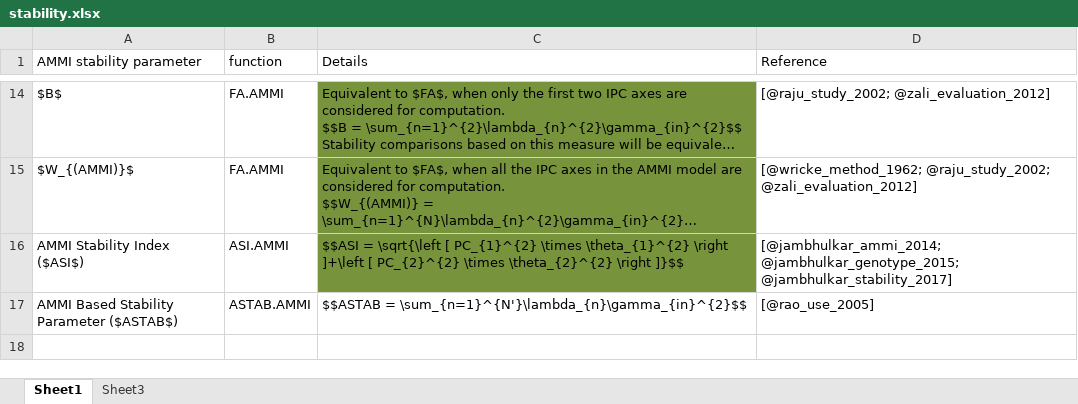
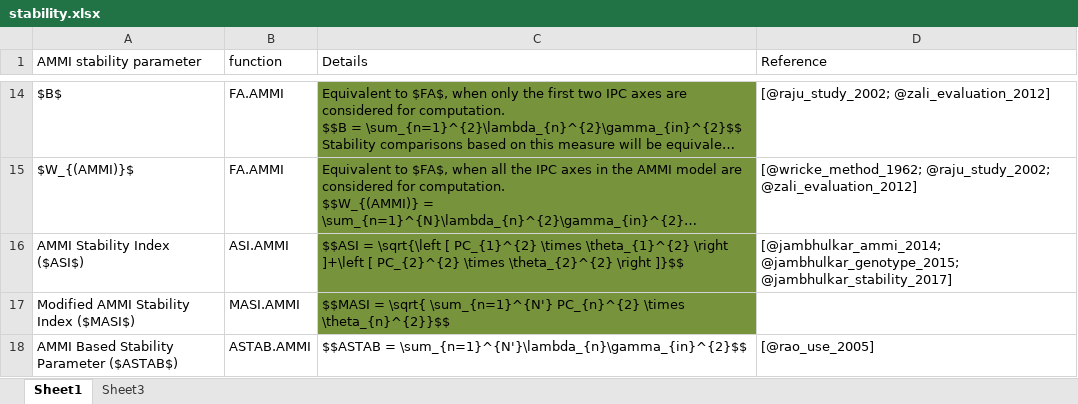
Before and after one commit to ajaygpb/ammistability, an Excel workbook: vignettes/stability.xlsx, sheet Sheet1, drawn as a sheet; only a part is shown, gaps mark what is left out; long unchanged cells end in …; values as stored, in another font and other column widths than the file's, no borders; the diff names each change by its address in the sheet, - before the commit and + after, or states it on an @@ line.

Commit message:
Added MASI

```diff
--- a/vignettes/stability.xlsx (sheet Sheet1)
+++ b/vignettes/stability.xlsx (sheet Sheet1)
+row 17: Modified AMMI Stability Index ($MASI$) | MASI.AMMI | $$MASI = \sqrt{ \sum_{n=1}^{N'} PC_{n}^{2} \times \theta_{n}^{2}}$$
```
Also changed, not shown: 1 other file.
